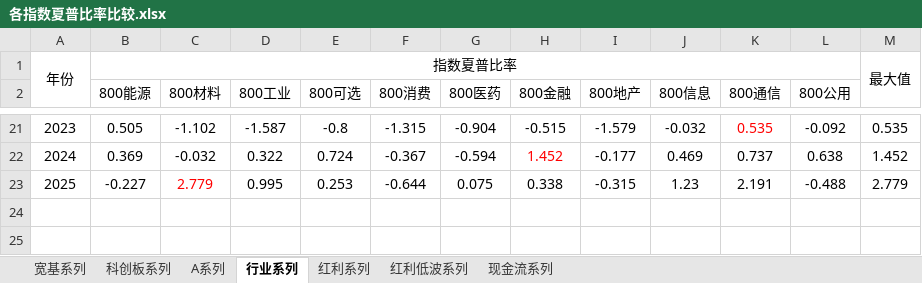
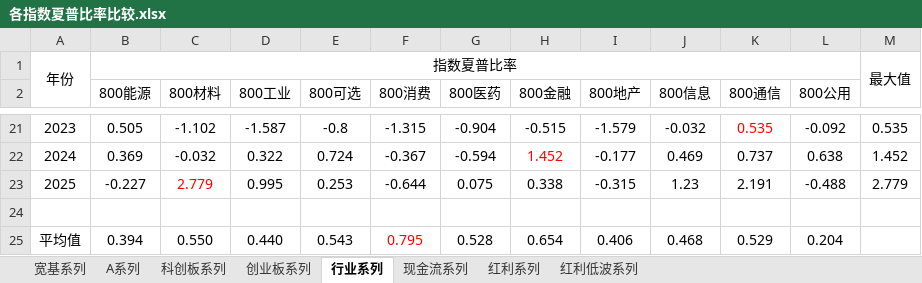
Before and after one commit to xinjie-just/main-index-analysis, an Excel workbook: 各指数夏普比率比较.xlsx, sheet 行业系列, drawn as a sheet; only a part is shown, gaps mark what is left out; values as stored, in another font and other column widths than the file's, no borders; the diff names each change by its address in the sheet, - before the commit and + after, or states it on an @@ line.

```diff
--- a/各指数夏普比率比较.xlsx (sheet 行业系列)
+++ b/各指数夏普比率比较.xlsx (sheet 行业系列)
+sheet tab: 创业板系列
@@ sheet tab order changed: 宽基系列 | A系列 | 科创板系列 | 创业板系列 | 行业系列 | 现金流系列 | 红利系列 | 红利低波系列 @@
+row 24: (empty)
+row 25: 平均值 | 0.394 | 0.550 | 0.440 | 0.543 | 0.795 | 0.528 | 0.654 | 0.406 | 0.468 | 0.529 | 0.204
```
Also changed, not shown: sheet 红利系列, sheet 红利低波系列, sheet 现金流系列, sheet 宽基系列, sheet 科创板系列, sheet A系列, formulas that keep their value, 主要指数介绍.xlsx, 创业板50-创业板指-创业200-创业板综_夏普比率.xlsx, 16 other files.
